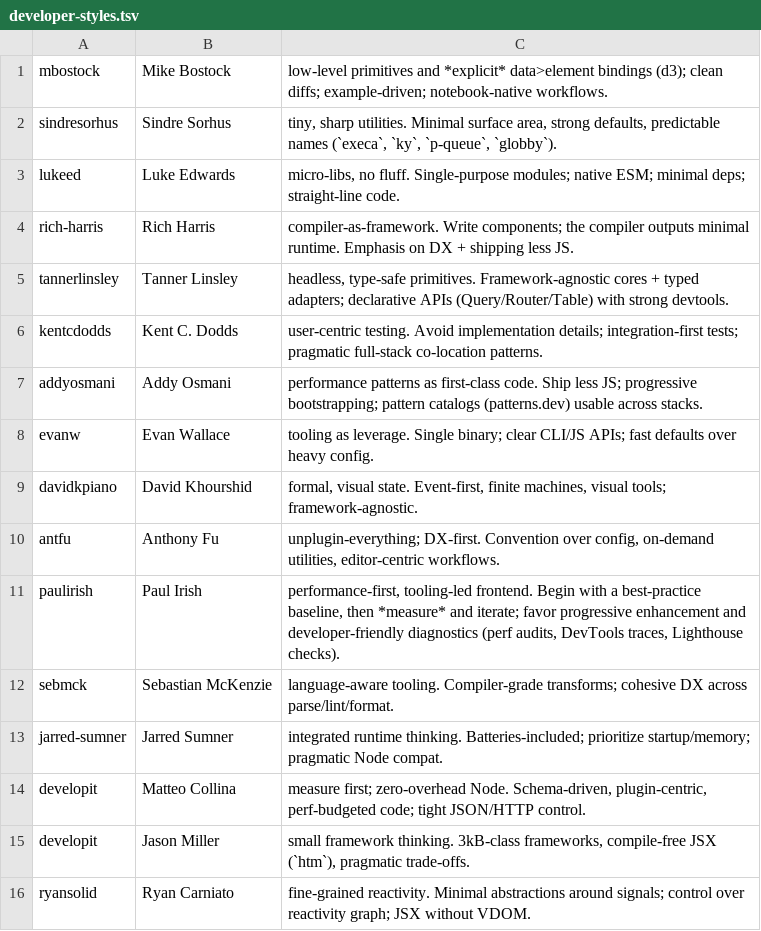
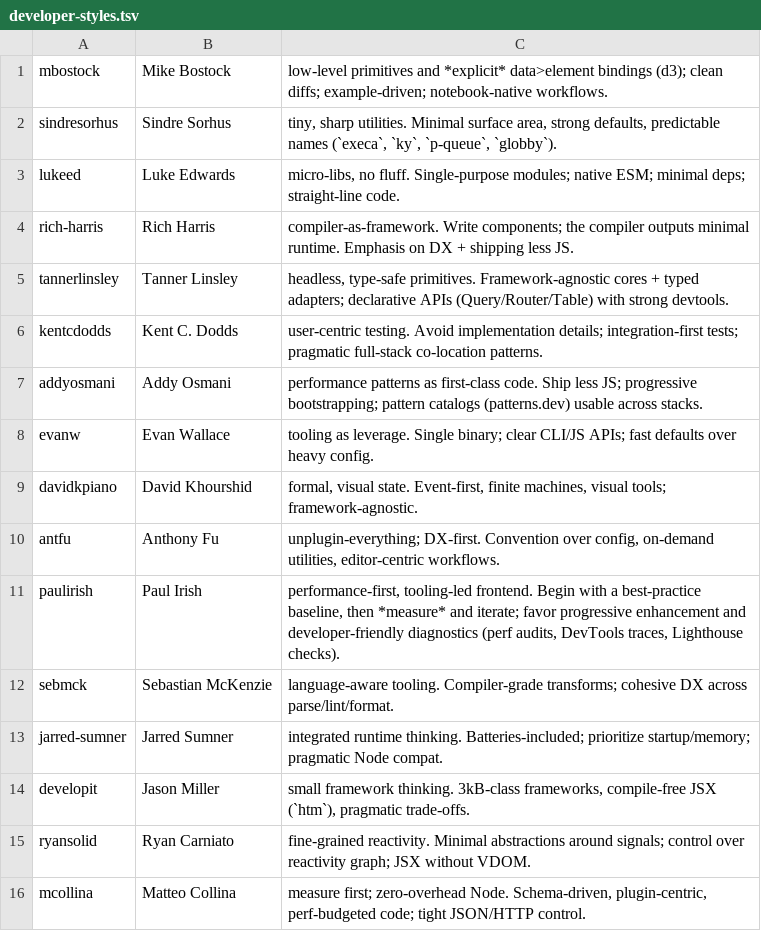
Before and after one commit to sanand0/llmevals, a TSV file: developer-styles/developer-styles.tsv, drawn as a sheet.

Commit message:
Write in collina style

```diff
--- a/developer-styles/developer-styles.tsv
+++ b/developer-styles/developer-styles.tsv
@@ -13,4 +13,4 @@ sebmck	Sebastian McKenzie	"language-aware tooling". Compiler-grade transforms; c
 jarred-sumner	Jarred Sumner	"integrated runtime thinking". Batteries-included; prioritize startup/memory; pragmatic Node compat.
-developit	Matteo Collina	"measure first; zero-overhead Node". Schema-driven, plugin-centric, perf-budgeted code; tight JSON/HTTP control.
 developit	Jason Miller	"small framework thinking". 3kB-class frameworks, compile-free JSX (`htm`), pragmatic trade-offs.
 ryansolid	Ryan Carniato	"fine-grained reactivity". Minimal abstractions around signals; control over reactivity graph; JSX without VDOM.
+mcollina	Matteo Collina	"measure first; zero-overhead Node". Schema-driven, plugin-centric, perf-budgeted code; tight JSON/HTTP control.
```
Also changed, not shown: 1 other file.
